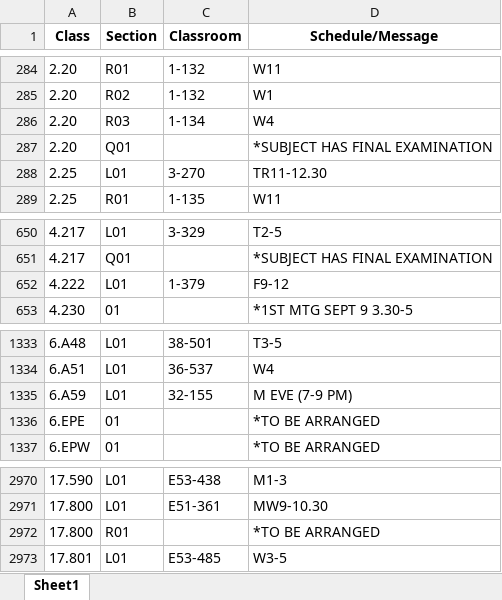
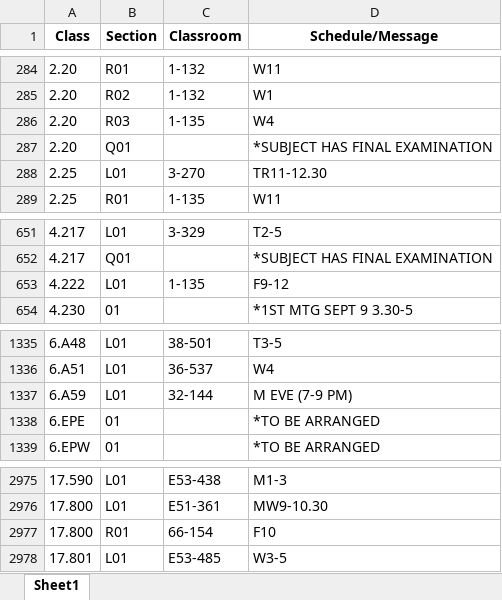
Before and after one commit to edfan/firehose, an Excel workbook: new_scripts/CSB.xlsx, sheet Sheet1, drawn as a sheet; only a part is shown, gaps mark what is left out; values as stored, in another font and other column widths than the file's, no borders; addresses are those after the commit; the diff covers the shown part only; the diff names each change by its address in the sheet, - before the commit and + after, or states it on an @@ line.

```diff
--- a/new_scripts/CSB.xlsx (sheet Sheet1)
+++ b/new_scripts/CSB.xlsx (sheet Sheet1)
-C286 (Classroom): 1-134
+C286 (Classroom): 1-135
-C653 (Classroom): 1-379
+C653 (Classroom): 1-135
-C1337 (Classroom): 32-155
+C1337 (Classroom): 32-144
-C2977 (Classroom): (empty)
+C2977 (Classroom): 66-154
-D2977 (Schedule/Message): *TO BE ARRANGED
+D2977 (Schedule/Message): F10
```
Also changed, not shown: 6 added rows and 11 edited cells elsewhere in this sheet, 6 other files.
